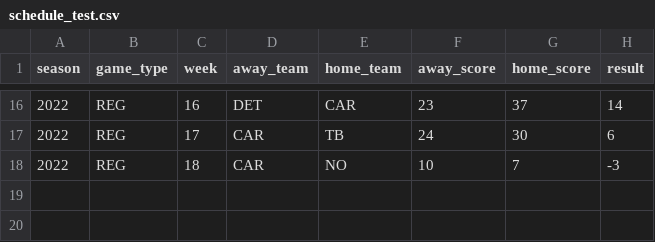
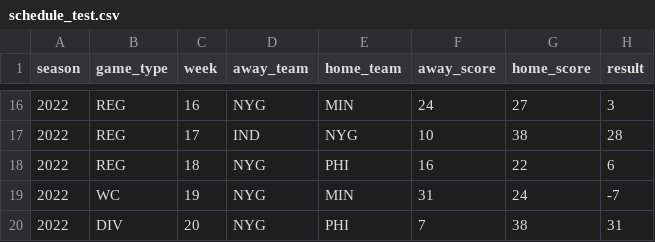
Before and after one commit to Josephhero/test_actions, a CSV file: schedule_test.csv, drawn as a sheet; only a part is shown, gaps mark what is left out; the diff covers the shown part only.

```diff
--- a/schedule_test.csv
+++ b/schedule_test.csv
@@ -16,3 +16,5 @@ season,game_type,week,away_team,home_team,away_score,home_score,result
-2022,REG,16,DET,CAR,23,37,14
-2022,REG,17,CAR,TB,24,30,6
-2022,REG,18,CAR,NO,10,7,-3
+2022,REG,16,NYG,MIN,24,27,3
+2022,REG,17,IND,NYG,10,38,28
+2022,REG,18,NYG,PHI,16,22,6
+2022,WC,19,NYG,MIN,31,24,-7
+2022,DIV,20,NYG,PHI,7,38,31
```
Also changed, not shown: 1 added row, 1 removed row and 58 edited cells elsewhere in this file.
